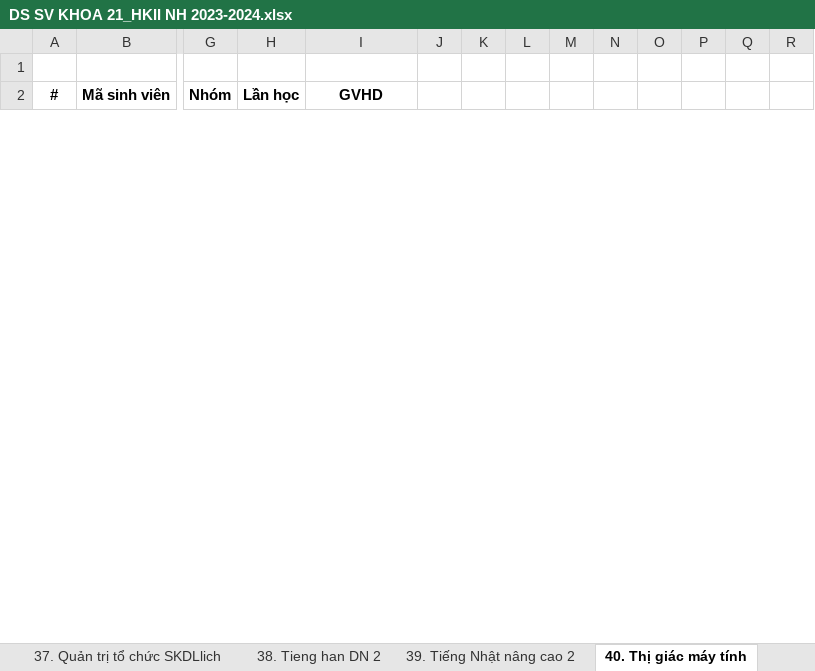
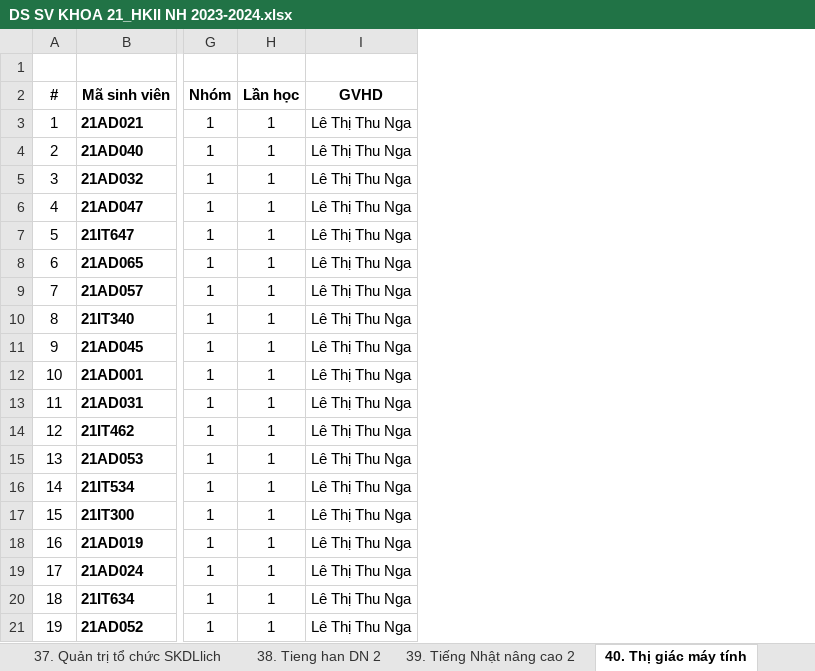
Before and after one commit to hoanhtin1703/thuctap, an Excel workbook: data/DS SV KHOA 21_HKII NH 2023-2024.xlsx, sheet 40. Thị giác máy tính, drawn as a sheet; only a part is shown, gaps mark what is left out; values as stored, in another font and other column widths than the file's, no borders; removed rows and columns are numbered as before the commit, all else as after; rows hold the shown columns only; the diff covers the shown part only; the diff names each change by its address in the sheet, - before the commit and + after, or states it on an @@ line.

```diff
--- a/data/DS SV KHOA 21_HKII NH 2023-2024.xlsx (sheet 40. Thị giác máy tính)
+++ b/data/DS SV KHOA 21_HKII NH 2023-2024.xlsx (sheet 40. Thị giác máy tính)
-column J, empty
-column K, empty
-column L, empty
-column M, empty
-column N, empty
-column O, empty
-column P, empty
-column Q, empty
-column R, empty
+row 3: 1 | 21AD021 | 1 | 1 | Lê Thị Thu Nga
+row 4: 2 | 21AD040 | 1 | 1 | Lê Thị Thu Nga
+row 5: 3 | 21AD032 | 1 | 1 | Lê Thị Thu Nga
+row 6: 4 | 21AD047 | 1 | 1 | Lê Thị Thu Nga
+row 7: 5 | 21IT647 | 1 | 1 | Lê Thị Thu Nga
+row 8: 6 | 21AD065 | 1 | 1 | Lê Thị Thu Nga
+row 9: 7 | 21AD057 | 1 | 1 | Lê Thị Thu Nga
+row 10: 8 | 21IT340 | 1 | 1 | Lê Thị Thu Nga
+row 11: 9 | 21AD045 | 1 | 1 | Lê Thị Thu Nga
+row 12: 10 | 21AD001 | 1 | 1 | Lê Thị Thu Nga
+row 13: 11 | 21AD031 | 1 | 1 | Lê Thị Thu Nga
+row 14: 12 | 21IT462 | 1 | 1 | Lê Thị Thu Nga
+row 15: 13 | 21AD053 | 1 | 1 | Lê Thị Thu Nga
+row 16: 14 | 21IT534 | 1 | 1 | Lê Thị Thu Nga
+row 17: 15 | 21IT300 | 1 | 1 | Lê Thị Thu Nga
+row 18: 16 | 21AD019 | 1 | 1 | Lê Thị Thu Nga
+row 19: 17 | 21AD024 | 1 | 1 | Lê Thị Thu Nga
+row 20: 18 | 21IT634 | 1 | 1 | Lê Thị Thu Nga
+row 21: 19 | 21AD052 | 1 | 1 | Lê Thị Thu Nga
```
Also changed, not shown: 117 added rows and 1 removed row elsewhere in this sheet, sheet CĐ 2_IT_Tong hop, sheet 15. Học máy, sheet 36. Quản trị tài chính, sheet 26. Nghiên cứu Marketing, sheet 48. Hệ thống số, sheet 23. Marketing bằng công cụ TK, 43 more sheets, hidden cells, 2 other files.
